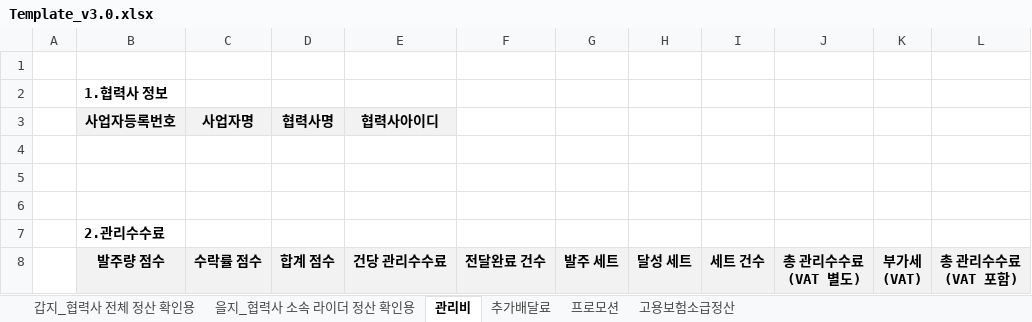
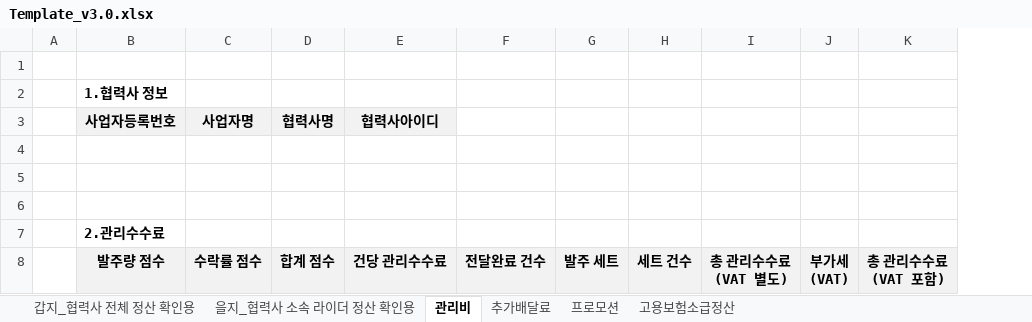
Before and after one commit to agidah/xlsm, an Excel workbook: Template_v3.0.xlsx, sheet 관리비, drawn as a sheet; values as stored, in another font and other column widths than the file's, no borders; the diff names each change by its address in the sheet, - before the commit and + after, or states it on an @@ line.

```diff
--- a/Template_v3.0.xlsx (sheet 관리비)
+++ b/Template_v3.0.xlsx (sheet 관리비)
-column H, row 8: 달성 세트
```
Also changed, not shown: sheet 을지_협력사 소속 라이더 정산 확인용, 1 other file.
